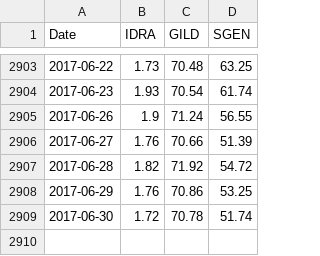
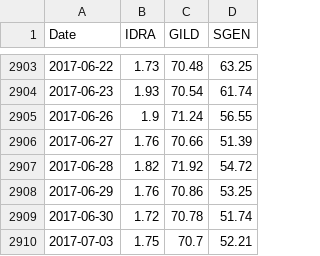
Before and after one commit to D-wags/PythonInvestor, a CSV file: stock_prices.csv, drawn as a sheet; only a part is shown, gaps mark what is left out.

Commit message:
still date-time issues

```diff
--- a/stock_prices.csv
+++ b/stock_prices.csv
@@ -2909 +2909,2 @@ Date,IDRA,GILD,SGEN
 2017-06-30,1.72,70.78,51.74
+2017-07-03,1.75,70.7,52.21
```
Also changed, not shown: 1 other file.
